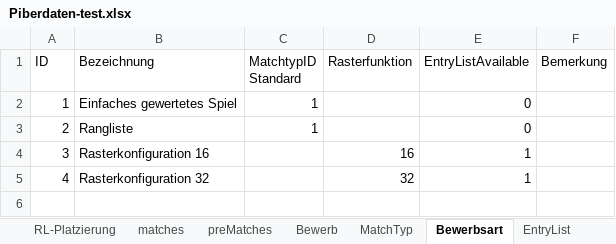
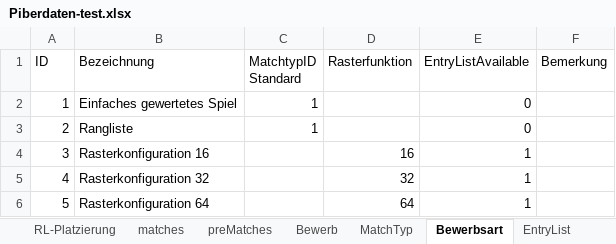
Before and after one commit to AnyAnonym/ePiber, an Excel workbook: additional Files/Piberdaten-test.xlsx, sheet Bewerbsart, drawn as a sheet; values as stored, in another font and other column widths than the file's, no borders; the diff names each change by its address in the sheet, - before the commit and + after, or states it on an @@ line.

```diff
--- a/additional Files/Piberdaten-test.xlsx (sheet Bewerbsart)
+++ b/additional Files/Piberdaten-test.xlsx (sheet Bewerbsart)
+row 6: 5 | Rasterkonfiguration 64 |  | 64 | 1
```
Also changed, not shown: sheet Personen, sheet EntryList, sheet preMatches, sheet matches, sheet RL-Platzierung, sheet Bewerb, 2 other files.
